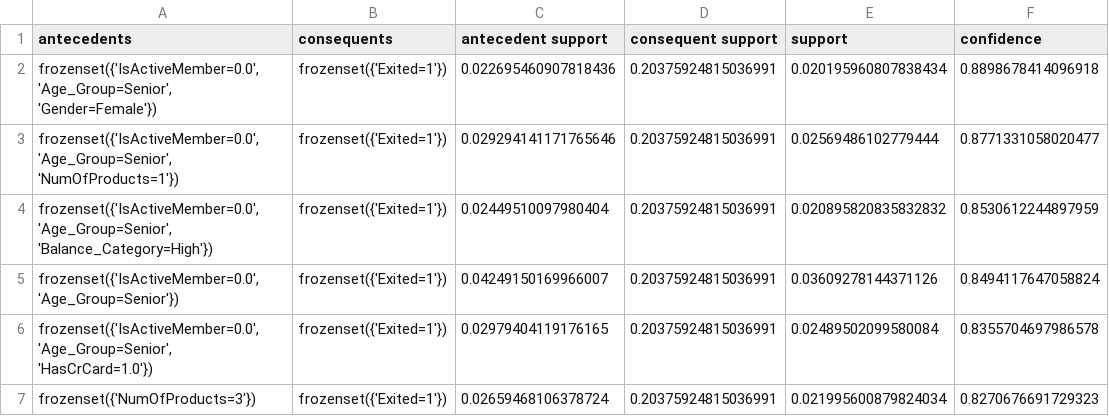
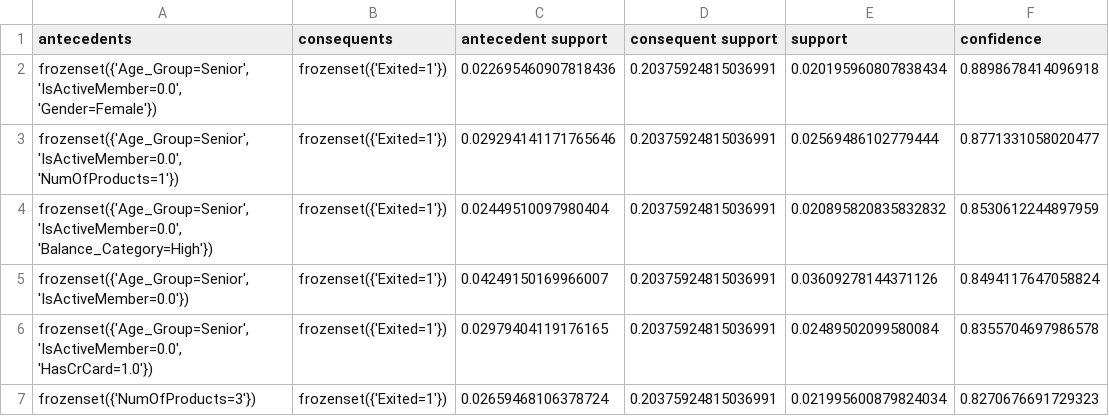
Before and after one commit to mayxuri/bank_churn_aiml, a CSV file: results/association_rules.csv, drawn as a sheet; only a part is shown; the diff names each change by its address in the sheet, - before the commit and + after, or states it on an @@ line.

```diff
--- a/results/association_rules.csv
+++ b/results/association_rules.csv
-A2 (antecedents): frozenset({'IsActiveMember=0.0', 'Age_Group=Senior', 'Gender=Female'})
+A2 (antecedents): frozenset({'Age_Group=Senior', 'IsActiveMember=0.0', 'Gender=Female'})
-A3 (antecedents): frozenset({'IsActiveMember=0.0', 'Age_Group=Senior', 'NumOfProducts=1'})
+A3 (antecedents): frozenset({'Age_Group=Senior', 'IsActiveMember=0.0', 'NumOfProducts=1'})
-A4 (antecedents): frozenset({'IsActiveMember=0.0', 'Age_Group=Senior', 'Balance_Category=High'})
+A4 (antecedents): frozenset({'Age_Group=Senior', 'IsActiveMember=0.0', 'Balance_Category=High'})
-A5 (antecedents): frozenset({'IsActiveMember=0.0', 'Age_Group=Senior'})
+A5 (antecedents): frozenset({'Age_Group=Senior', 'IsActiveMember=0.0'})
-A6 (antecedents): frozenset({'IsActiveMember=0.0', 'Age_Group=Senior', 'HasCrCard=1.0'})
+A6 (antecedents): frozenset({'Age_Group=Senior', 'IsActiveMember=0.0', 'HasCrCard=1.0'})
```
Also changed, not shown: results/model_comparison.csv, 2 other files.
